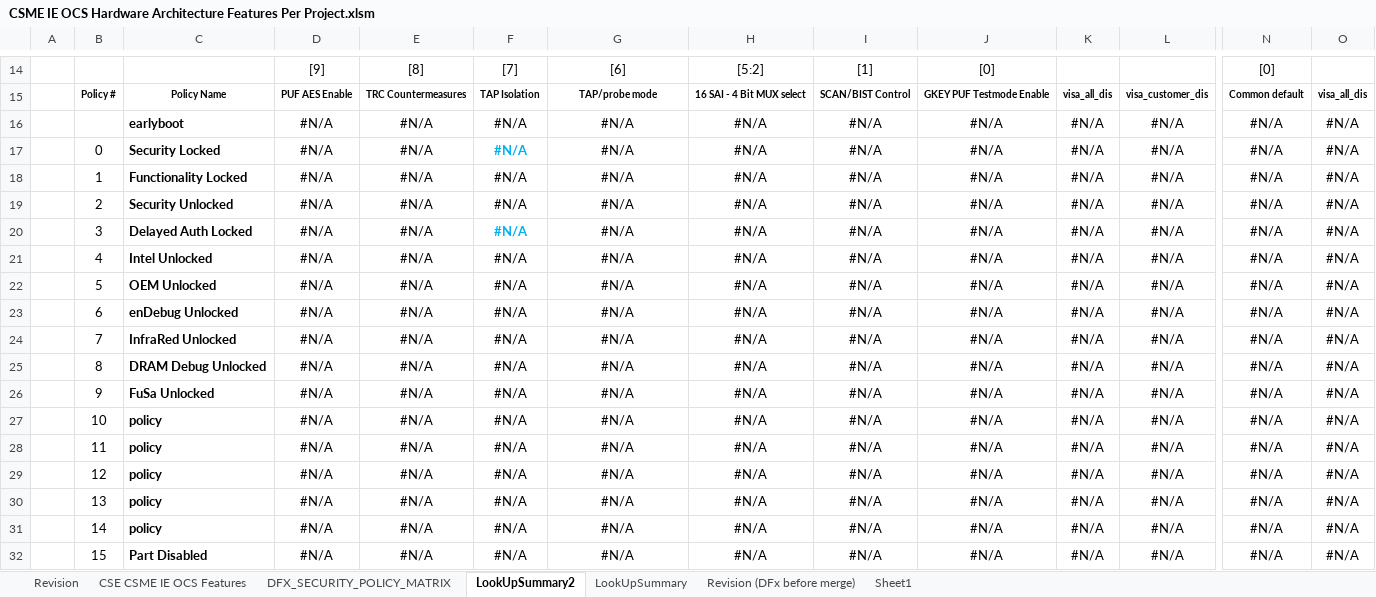
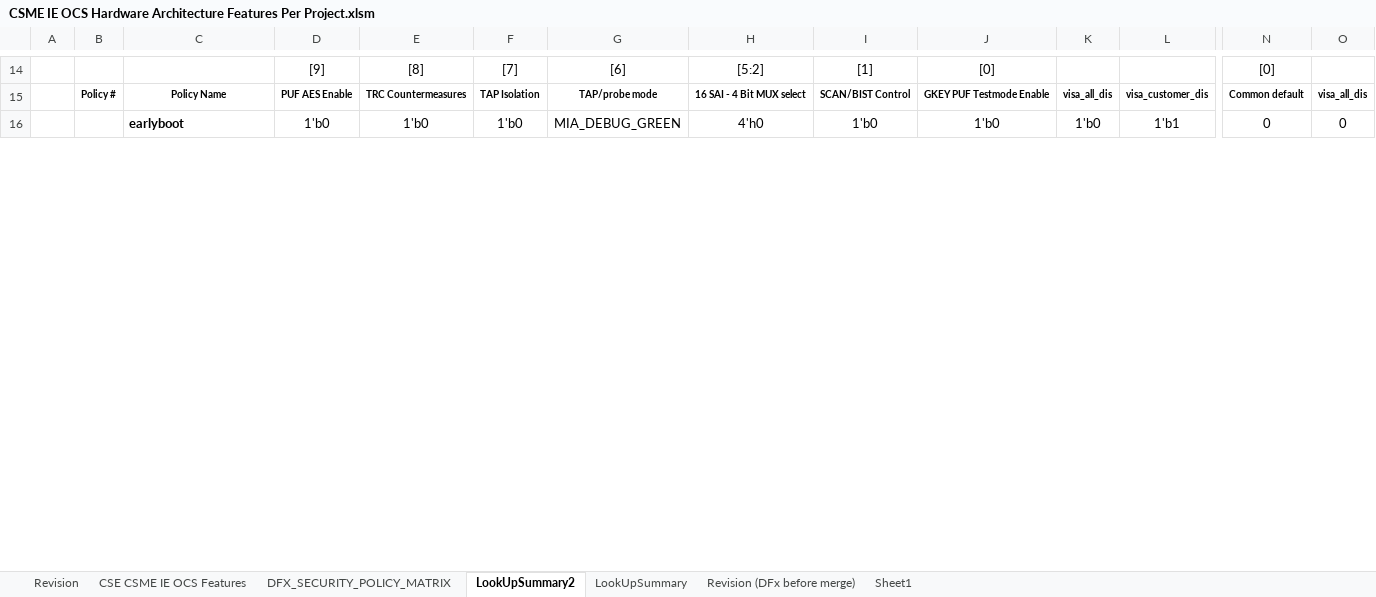
Before and after one commit to jasonx-tsao/exp_vtb, an Excel workbook: ArchSpecs/Working/CSME IE OCS Hardware Architecture Features Per Project.xlsm, sheet LookUpSummary2, drawn as a sheet; only a part is shown, gaps mark what is left out; values as stored, in another font and other column widths than the file's, no borders; charts and pictures and conditional formats not drawn; removed rows and columns are numbered as before the commit, all else as after; rows hold the shown columns only; the diff covers the shown part only; the diff names each change by its address in the sheet, - before the commit and + after, or states it on an @@ line.

```diff
--- a/ArchSpecs/Working/CSME IE OCS Hardware Architecture Features Per Project.xlsm (sheet LookUpSummary2)
+++ b/ArchSpecs/Working/CSME IE OCS Hardware Architecture Features Per Project.xlsm (sheet LookUpSummary2)
-row 16:  |  | earlyboot | #N/A | #N/A | #N/A | #N/A | #N/A | #N/A | #N/A | #N/A | #N/A | #N/A | #N/A
-row 17:  | 0 | Security Locked | #N/A | #N/A | #N/A | #N/A | #N/A | #N/A | #N/A | #N/A | #N/A | #N/A | #N/A
-row 18:  | 1 | Functionality Locked | #N/A | #N/A | #N/A | #N/A | #N/A | #N/A | #N/A | #N/A | #N/A | #N/A | #N/A
-row 19:  | 2 | Security Unlocked | #N/A | #N/A | #N/A | #N/A | #N/A | #N/A | #N/A | #N/A | #N/A | #N/A | #N/A
-row 20:  | 3 | Delayed Auth Locked | #N/A | #N/A | #N/A | #N/A | #N/A | #N/A | #N/A | #N/A | #N/A | #N/A | #N/A
-row 21:  | 4 | Intel Unlocked | #N/A | #N/A | #N/A | #N/A | #N/A | #N/A | #N/A | #N/A | #N/A | #N/A | #N/A
-row 22:  | 5 | OEM Unlocked | #N/A | #N/A | #N/A | #N/A | #N/A | #N/A | #N/A | #N/A | #N/A | #N/A | #N/A
-row 23:  | 6 | enDebug Unlocked | #N/A | #N/A | #N/A | #N/A | #N/A | #N/A | #N/A | #N/A | #N/A | #N/A | #N/A
-row 24:  | 7 | InfraRed Unlocked | #N/A | #N/A | #N/A | #N/A | #N/A | #N/A | #N/A | #N/A | #N/A | #N/A | #N/A
-row 25:  | 8 | DRAM Debug Unlocked | #N/A | #N/A | #N/A | #N/A | #N/A | #N/A | #N/A | #N/A | #N/A | #N/A | #N/A
-row 26:  | 9 | FuSa Unlocked | #N/A | #N/A | #N/A | #N/A | #N/A | #N/A | #N/A | #N/A | #N/A | #N/A | #N/A
-row 27:  | 10 | policy | #N/A | #N/A | #N/A | #N/A | #N/A | #N/A | #N/A | #N/A | #N/A | #N/A | #N/A
-row 28:  | 11 | policy | #N/A | #N/A | #N/A | #N/A | #N/A | #N/A | #N/A | #N/A | #N/A | #N/A | #N/A
-row 29:  | 12 | policy | #N/A | #N/A | #N/A | #N/A | #N/A | #N/A | #N/A | #N/A | #N/A | #N/A | #N/A
-row 30:  | 13 | policy | #N/A | #N/A | #N/A | #N/A | #N/A | #N/A | #N/A | #N/A | #N/A | #N/A | #N/A
-row 31:  | 14 | policy | #N/A | #N/A | #N/A | #N/A | #N/A | #N/A | #N/A | #N/A | #N/A | #N/A | #N/A
-row 32:  | 15 | Part Disabled | #N/A | #N/A | #N/A | #N/A | #N/A | #N/A | #N/A | #N/A | #N/A | #N/A | #N/A
+row 16:  |  | earlyboot | 1'b0 | 1'b0 | 1'b0 | MIA_DEBUG_GREEN | 4'h0 | 1'b0 | 1'b0 | 1'b0 | 1'b1 | 0 | 0
```
Also changed, not shown: 17 added rows, 1 removed row and 1 edited cell elsewhere in this sheet, sheet DFX_SECURITY_POLICY_MATRIX, sheet Revision, sheet CSE CSME IE OCS Features, charts or pictures.
